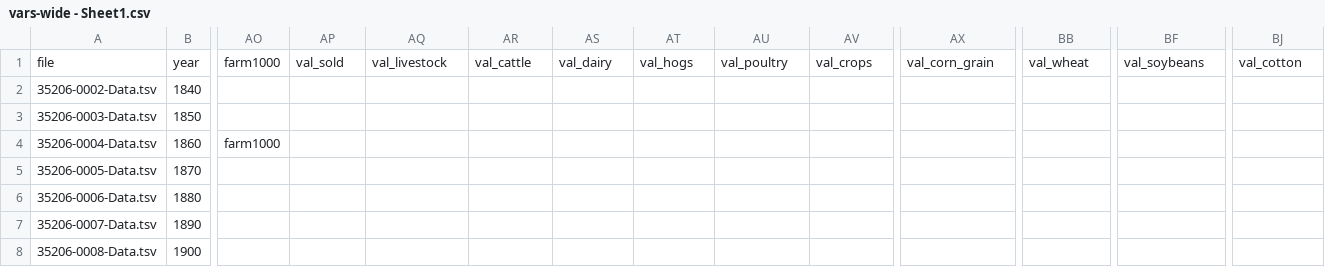
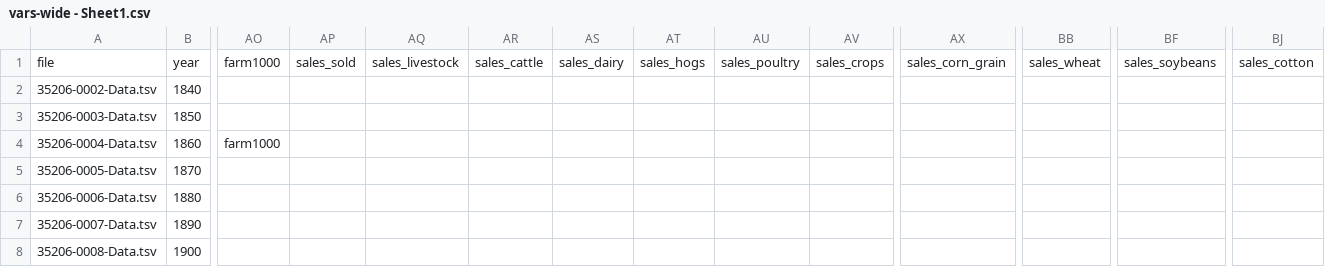
Before and after one commit to rdinter/historical-ag-census, a CSV file: 0-data/varlists/vars-wide - Sheet1.csv, drawn as a sheet; only a part is shown, gaps mark what is left out; the diff names each change by its address in the sheet, - before the commit and + after, or states it on an @@ line.

Commit message:
data dump

```diff
--- a/0-data/varlists/vars-wide - Sheet1.csv
+++ b/0-data/varlists/vars-wide - Sheet1.csv
-AP1: val_sold
+AP1: sales_sold
-AQ1: val_livestock
+AQ1: sales_livestock
-AR1: val_cattle
+AR1: sales_cattle
-AS1: val_dairy
+AS1: sales_dairy
-AT1: val_hogs
+AT1: sales_hogs
-AU1: val_poultry
+AU1: sales_poultry
-AV1: val_crops
+AV1: sales_crops
-AX1: val_corn_grain
+AX1: sales_corn_grain
-BB1: val_wheat
+BB1: sales_wheat
-BF1: val_soybeans
+BF1: sales_soybeans
-BJ1: val_cotton
+BJ1: sales_cotton
```
Also changed, not shown: 6 other files.
